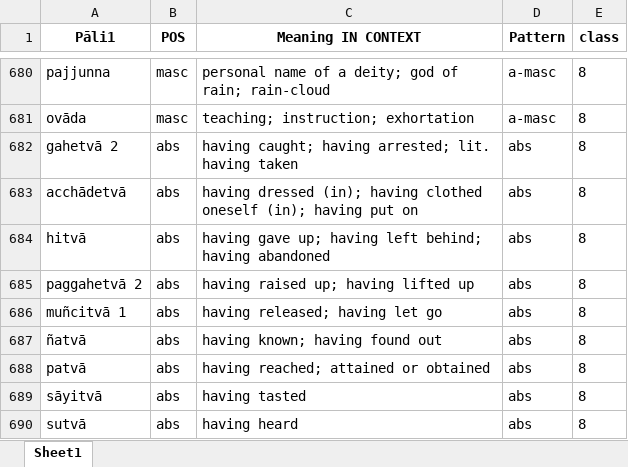
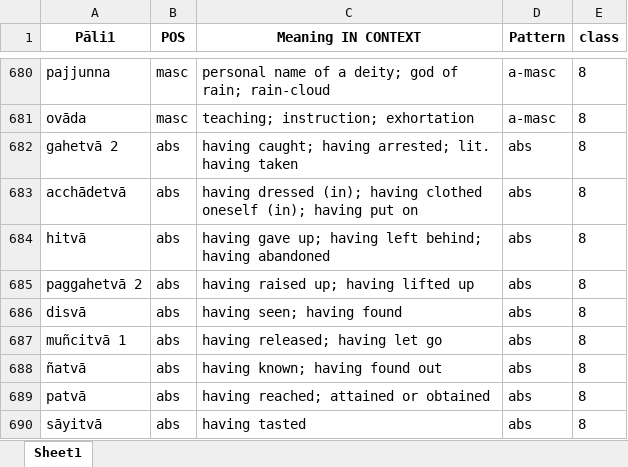
Before and after one commit to sasanarakkha/study-tools, an Excel workbook: pali-class/vocab/vocab-class12.xlsx, sheet Sheet1, drawn as a sheet; only a part is shown, gaps mark what is left out; the shorter side is filled out with more unchanged rows; values as stored, in another font and other column widths than the file's, no borders; the diff names each change by its address in the sheet, - before the commit and + after, or states it on an @@ line.

```diff
--- a/pali-class/vocab/vocab-class12.xlsx (sheet Sheet1)
+++ b/pali-class/vocab/vocab-class12.xlsx (sheet Sheet1)
+row 686: disvā | abs | having seen; having found | abs | 8
```
Also changed, not shown: pali-class/vocab/vocab-class10.xlsx, pali-class/vocab/vocab-class13.xlsx, 29 other files.
